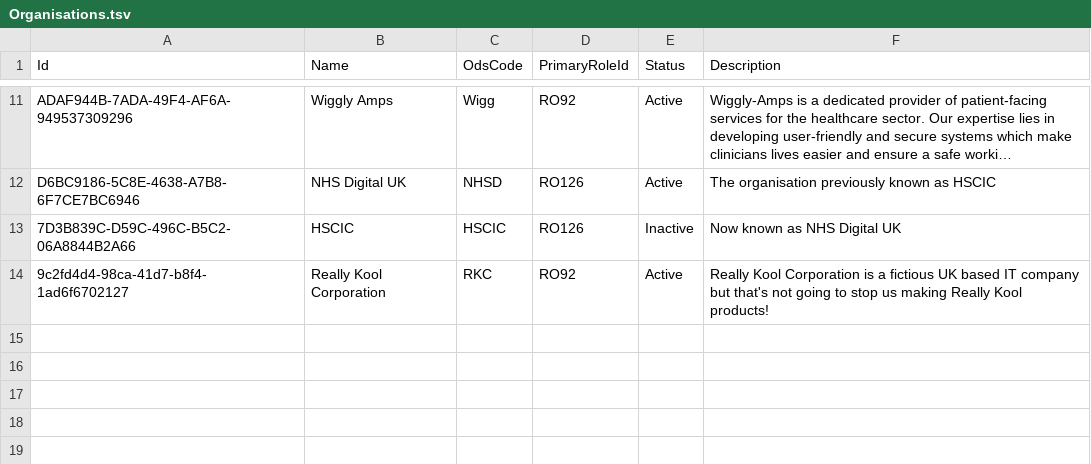
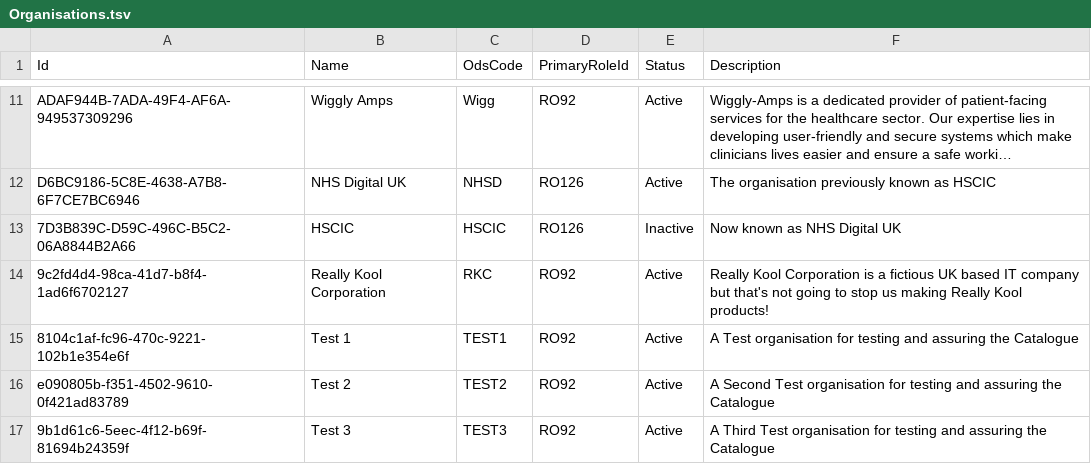
Before and after one commit to nhs-digital-gp-it-futures/NHSBuyingCatalogue, a TSV file: beta-private/api/NHSD.GPITF.BuyingCatalog/Data/Organisations.tsv, drawn as a sheet; only a part is shown, gaps mark what is left out; long unchanged cells end in …; the diff names each change by its address in the sheet, - before the commit and + after, or states it on an @@ line.

Commit message:
[Data Addition] Contacts and Organisation Added for testing

```diff
--- a/beta-private/api/NHSD.GPITF.BuyingCatalog/Data/Organisations.tsv
+++ b/beta-private/api/NHSD.GPITF.BuyingCatalog/Data/Organisations.tsv
+row 15: 8104c1af-fc96-470c-9221-102b1e354e6f | Test 1 | TEST1 | RO92 | Active | A Test organisation for testing and assuring the Catalogue
+row 16: e090805b-f351-4502-9610-0f421ad83789 | Test 2 | TEST2 | RO92 | Active | A Second Test organisation for testing and assuring the Catalogue
+row 17: 9b1d61c6-5eec-4f12-b69f-81694b24359f | Test 3 | TEST3 | RO92 | Active | A Third Test organisation for testing and assuring the Catalogue
```
